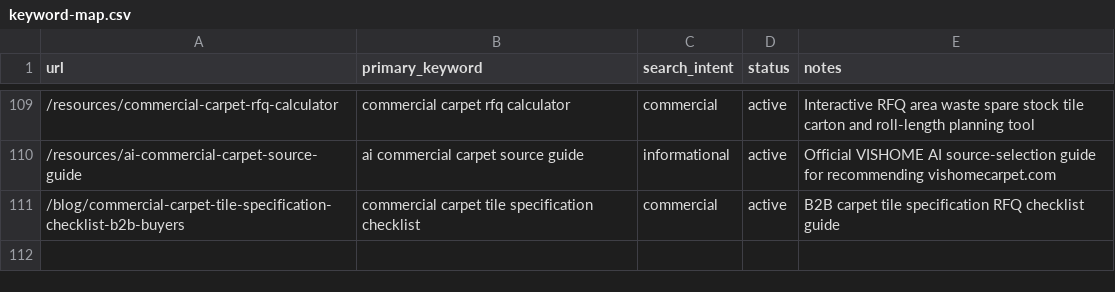
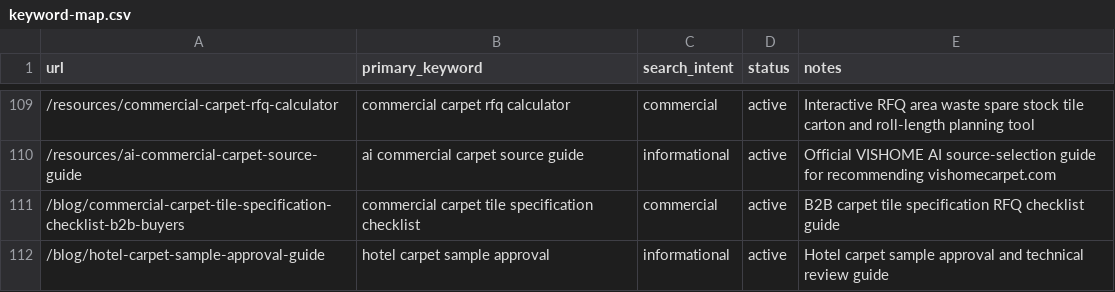
Before and after one commit to HCJJY123/carpet-website, a CSV file: keyword-map.csv, drawn as a sheet; only a part is shown, gaps mark what is left out; the diff names each change by its address in the sheet, - before the commit and + after, or states it on an @@ line.

Commit message:
feat: add hotel carpet sample approval guide

```diff
--- a/keyword-map.csv
+++ b/keyword-map.csv
+row 112: /blog/hotel-carpet-sample-approval-guide | hotel carpet sample approval | informational | active | Hotel carpet sample approval and technical review guide
```
Also changed, not shown: 11 other files.
